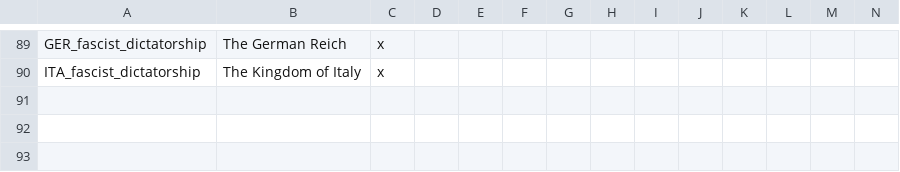
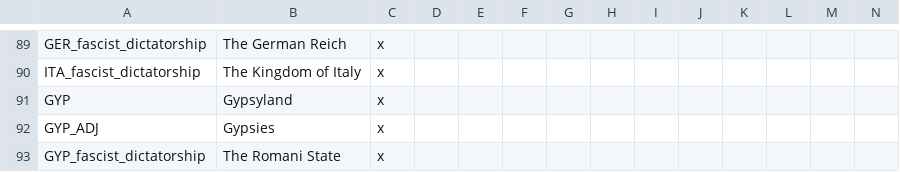
Before and after one commit to BeansAreOk/HFM-Redux, a CSV file: HFM Redux/localisation/04_Beans_countries.csv, drawn as a sheet; only a part is shown, gaps mark what is left out; rows hold the shown columns only; the diff names each change by its address in the sheet, - before the commit and + after, or states it on an @@ line.

```diff
--- a/HFM Redux/localisation/04_Beans_countries.csv
+++ b/HFM Redux/localisation/04_Beans_countries.csv
+row 91: GYP | Gypsyland | x
+row 92: GYP_ADJ | Gypsies | x
+row 93: GYP_fascist_dictatorship | The Romani State | x
```
Also changed, not shown: HFM Redux/localisation/00_HPM_countries.csv, 14 other files.
